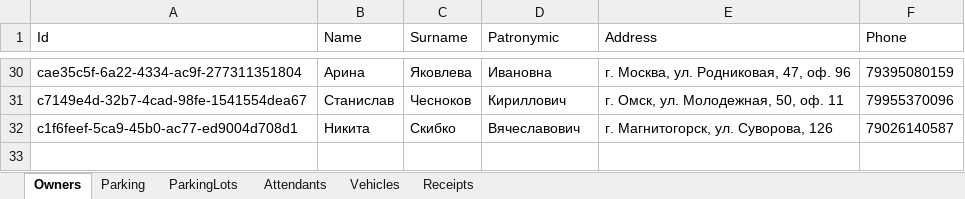
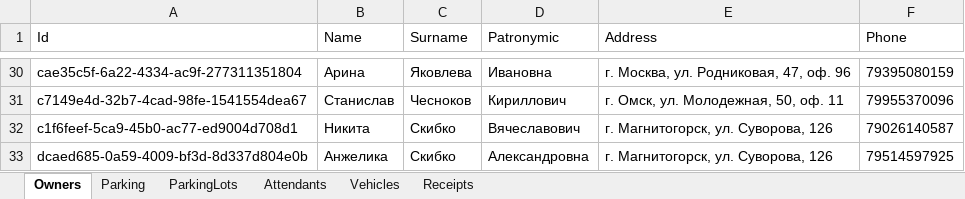
Before and after one commit to Nissko/parkingWPF_project, an Excel workbook: DbFolder/ParkingDB.xlsx, sheet Owners, drawn as a sheet; only a part is shown, gaps mark what is left out; values as stored, in another font and other column widths than the file's, no borders; the diff names each change by its address in the sheet, - before the commit and + after, or states it on an @@ line.

```diff
--- a/DbFolder/ParkingDB.xlsx (sheet Owners)
+++ b/DbFolder/ParkingDB.xlsx (sheet Owners)
+row 33: dcaed685-0a59-4009-bf3d-8d337d804e0b | Анжелика | Скибко | Александровна | г. Магнитогорск, ул. Суворова, 126 | 79514597925
```
Also changed, not shown: sheet Vehicles, sheet Attendants, sheet ParkingLots, 13 other files.
